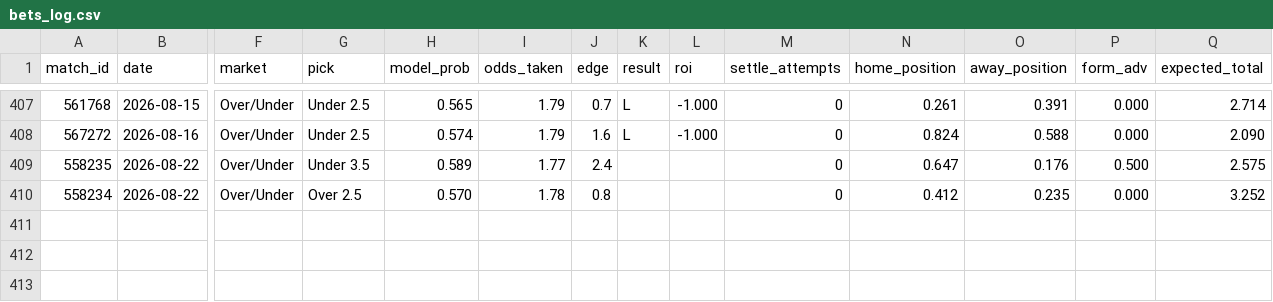
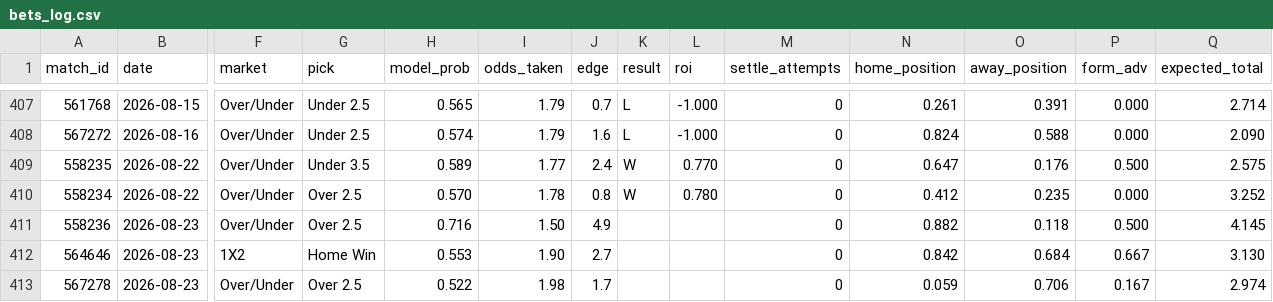
Before and after one commit to GiannisAulo/BetAnalyzer, a CSV file: football_tipster/bets_log.csv, drawn as a sheet; only a part is shown, gaps mark what is left out; rows hold the shown columns only; the diff names each change by its address in the sheet, - before the commit and + after, or states it on an @@ line.

```diff
--- a/football_tipster/bets_log.csv
+++ b/football_tipster/bets_log.csv
-K409:K410 (result): (empty)
+K409:K410 (result): W
-L409 (roi): (empty)
+L409 (roi): 0.770
-L410 (roi): (empty)
+L410 (roi): 0.780
+row 411: 558236 | 2026-08-23 | Over/Under | Over 2.5 | 0.716 | 1.50 | 4.9 |  |  | 0 | 0.882 | 0.118 | 0.500 | 4.145
+row 412: 564646 | 2026-08-23 | 1X2 | Home Win | 0.553 | 1.90 | 2.7 |  |  | 0 | 0.842 | 0.684 | 0.667 | 3.130
+row 413: 567278 | 2026-08-23 | Over/Under | Over 2.5 | 0.522 | 1.98 | 1.7 |  |  | 0 | 0.059 | 0.706 | 0.167 | 2.974
```
